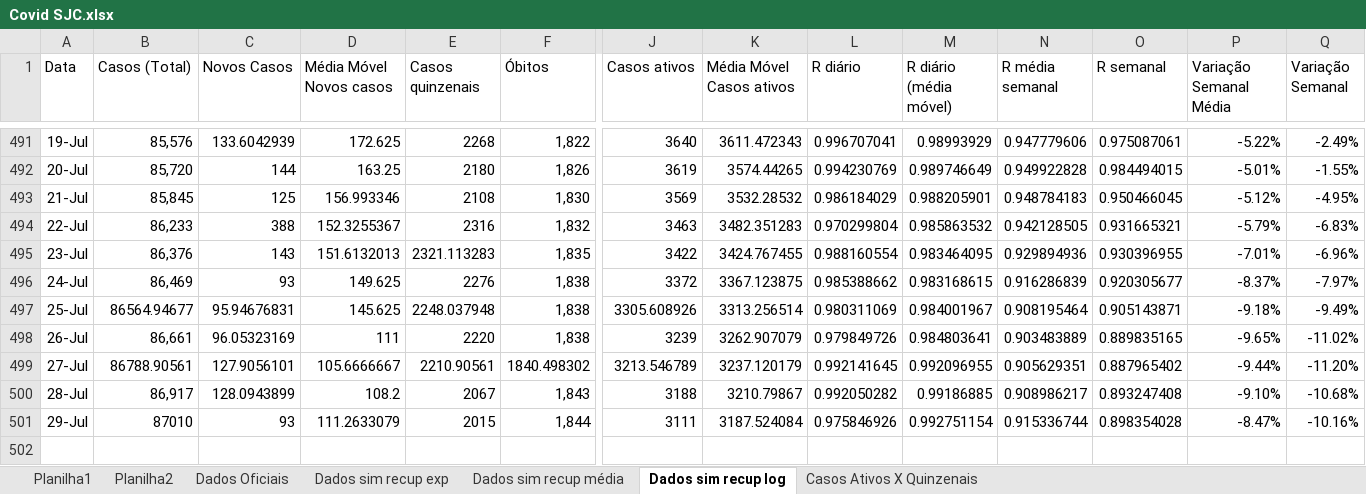
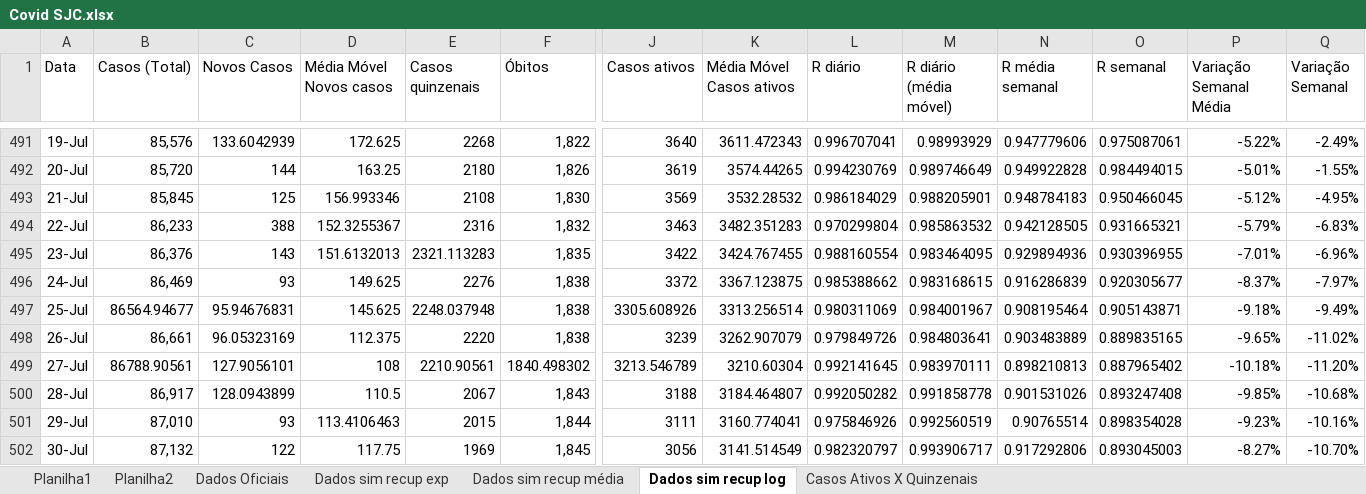
Before and after one commit to celsorosajr/Covid-SJC, an Excel workbook: Covid SJC.xlsx, sheet Dados sim recup log, drawn as a sheet; only a part is shown, gaps mark what is left out; values as stored, in another font and other column widths than the file's, no borders; charts and pictures not drawn; rows hold the shown columns only; the diff names each change by its address in the sheet, - before the commit and + after, or states it on an @@ line.

Commit message:
Update 2021-07-30

```diff
--- a/Covid SJC.xlsx (sheet Dados sim recup log)
+++ b/Covid SJC.xlsx (sheet Dados sim recup log)
-D498 (Média Móvel Novos casos): 111
+D498 (Média Móvel Novos casos): 112.375
-D499 (Média Móvel Novos casos): 105.6666667
+D499 (Média Móvel Novos casos): 108
-K499 (Média Móvel Casos ativos): 3237.120179
+K499 (Média Móvel Casos ativos): 3210.60304
-M499 (R diário (média móvel)): 0.992096955
+M499 (R diário (média móvel)): 0.983970111
-N499 (R média semanal): 0.905629351
+N499 (R média semanal): 0.898210813
-P499 (Variação Semanal Média): -9.44%
+P499 (Variação Semanal Média): -10.18%
-D500 (Média Móvel Novos casos): 108.2
+D500 (Média Móvel Novos casos): 110.5
-K500 (Média Móvel Casos ativos): 3210.79867
+K500 (Média Móvel Casos ativos): 3184.464807
-M500 (R diário (média móvel)): 0.99186885
+M500 (R diário (média móvel)): 0.991858778
-N500 (R média semanal): 0.908986217
+N500 (R média semanal): 0.901531026
-P500 (Variação Semanal Média): -9.10%
+P500 (Variação Semanal Média): -9.85%
-B501 (Casos (Total)): 87010
+B501 (Casos (Total)): 87,010
-D501 (Média Móvel Novos casos): 111.2633079
+D501 (Média Móvel Novos casos): 113.4106463
-K501 (Média Móvel Casos ativos): 3187.524084
+K501 (Média Móvel Casos ativos): 3160.774041
-M501 (R diário (média móvel)): 0.992751154
+M501 (R diário (média móvel)): 0.992560519
-N501 (R média semanal): 0.915336744
+N501 (R média semanal): 0.90765514
-P501 (Variação Semanal Média): -8.47%
+P501 (Variação Semanal Média): -9.23%
+row 502: 30-Jul | 87,132 | 122 | 117.75 | 1969 | 1,845 | 3056 | 3141.514549 | 0.982320797 | 0.993906717 | 0.917292806 | 0.893045003 | -8.27% | -10.70%
```
Also changed, not shown: charts or pictures.
